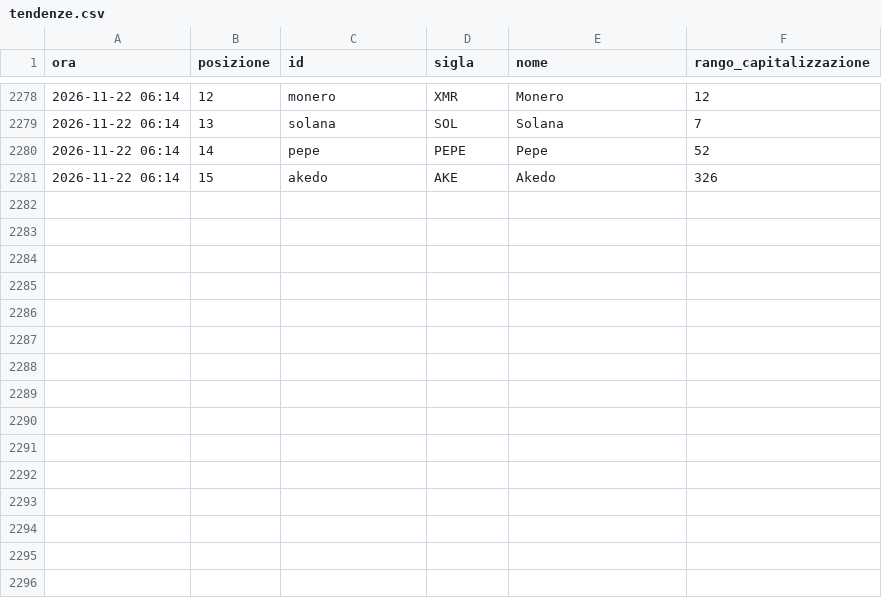
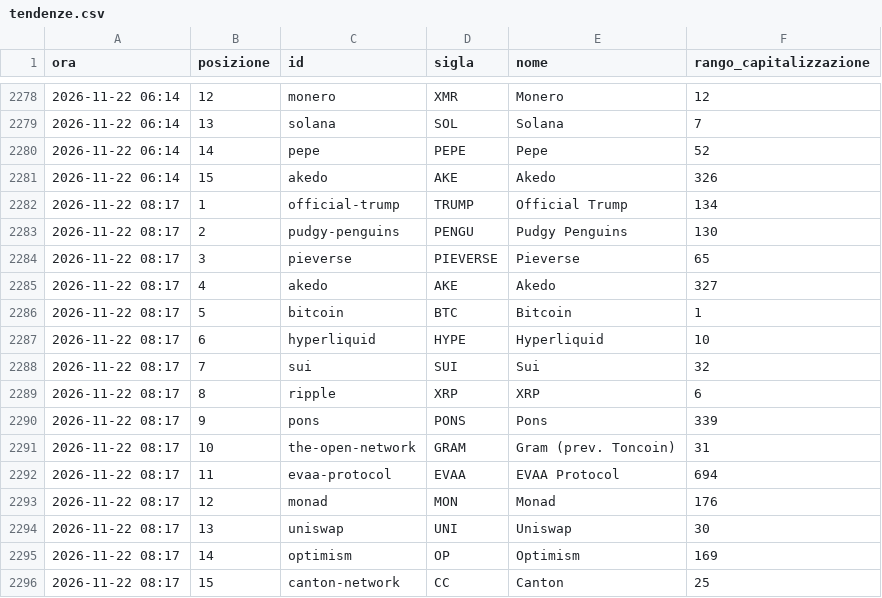
Before and after one commit to alessiobaljak/agentic_trading_system, a CSV file: research/notizie/archivio/tendenze.csv, drawn as a sheet; only a part is shown, gaps mark what is left out.

```diff
--- a/research/notizie/archivio/tendenze.csv
+++ b/research/notizie/archivio/tendenze.csv
@@ -2281 +2281,16 @@ ora,posizione,id,sigla,nome,rango_capitalizzazione
 2026-11-22 06:14,15,akedo,AKE,Akedo,326
+2026-11-22 08:17,1,official-trump,TRUMP,Official Trump,134
+2026-11-22 08:17,2,pudgy-penguins,PENGU,Pudgy Penguins,130
+2026-11-22 08:17,3,pieverse,PIEVERSE,Pieverse,65
+2026-11-22 08:17,4,akedo,AKE,Akedo,327
+2026-11-22 08:17,5,bitcoin,BTC,Bitcoin,1
+2026-11-22 08:17,6,hyperliquid,HYPE,Hyperliquid,10
+2026-11-22 08:17,7,sui,SUI,Sui,32
+2026-11-22 08:17,8,ripple,XRP,XRP,6
+2026-11-22 08:17,9,pons,PONS,Pons,339
+2026-11-22 08:17,10,the-open-network,GRAM,Gram (prev. Toncoin),31
+2026-11-22 08:17,11,evaa-protocol,EVAA,EVAA Protocol,694
+2026-11-22 08:17,12,monad,MON,Monad,176
+2026-11-22 08:17,13,uniswap,UNI,Uniswap,30
+2026-11-22 08:17,14,optimism,OP,Optimism,169
+2026-11-22 08:17,15,canton-network,CC,Canton,25
```
Also changed, not shown: research/notizie/archivio/giri.csv, 7 other files.
